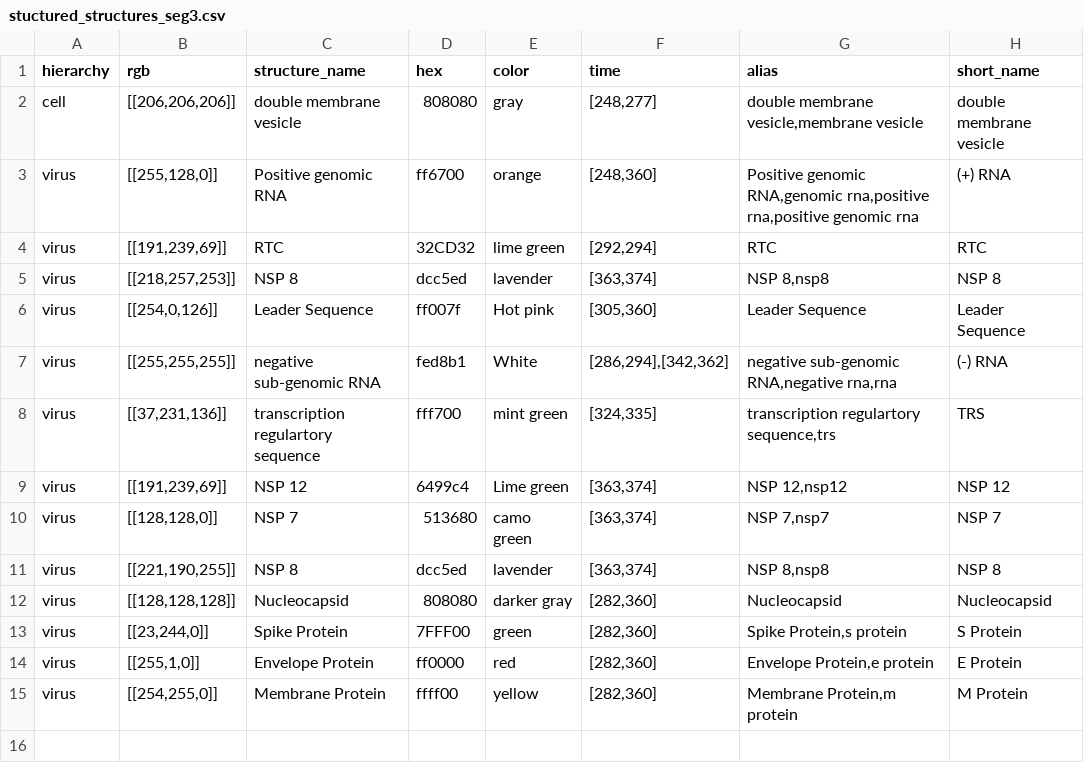
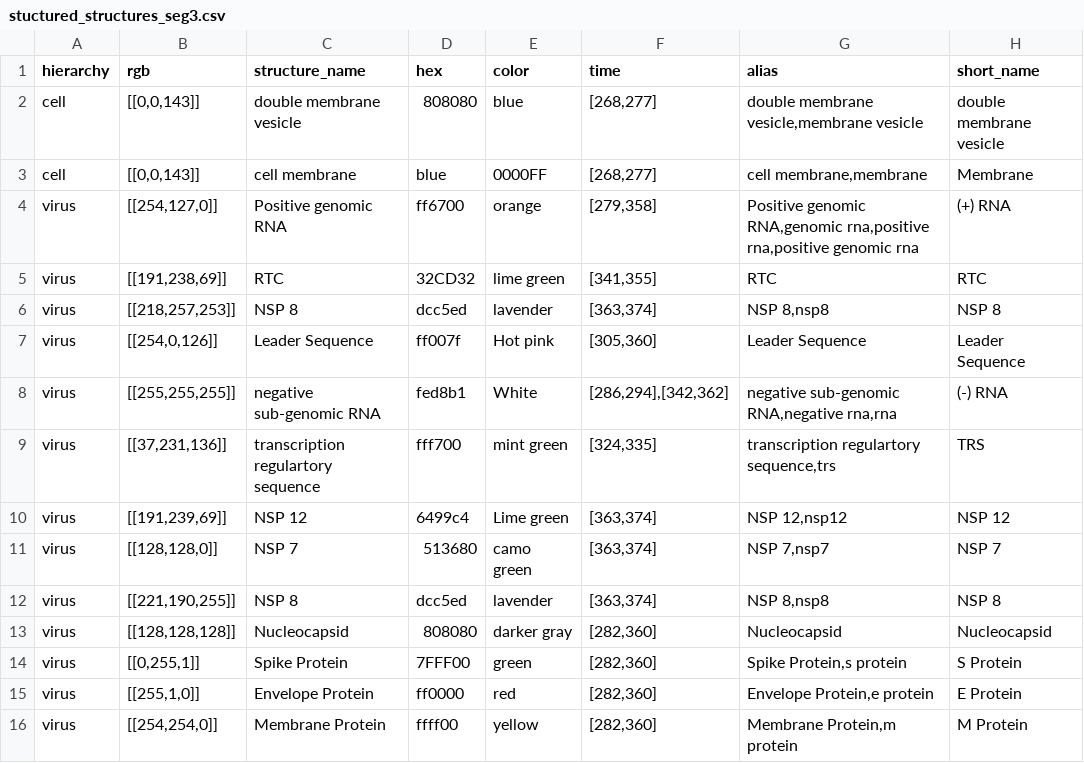
Before and after one commit to visdesignlab/coronavirus-annotation-3, a CSV file: app/static/assets/structures/stuctured_structures_seg3.csv, drawn as a sheet.

```diff
--- a/app/static/assets/structures/stuctured_structures_seg3.csv
+++ b/app/static/assets/structures/stuctured_structures_seg3.csv
@@ -1,5 +1,6 @@
 hierarchy,rgb,structure_name,hex,color,time,alias,short_name
-cell,"[[206,206,206]]",double membrane vesicle,808080,gray,"[248,277]","double membrane vesicle,membrane vesicle",double membrane vesicle
-virus,"[[255,128,0]]",Positive genomic RNA,ff6700,orange,"[248,360]","Positive genomic RNA,genomic rna,positive rna,positive genomic rna",(+) RNA
-virus,"[[191,239,69]]",RTC,32CD32,lime green,"[292,294]",RTC,RTC
+cell,"[[0,0,143]]",double membrane vesicle,808080,blue,"[268,277]","double membrane vesicle,membrane vesicle",double membrane vesicle
+cell,"[[0,0,143]]",cell membrane,blue,0000FF,"[268,277]","cell membrane,membrane",Membrane
+virus,"[[254,127,0]]",Positive genomic RNA,ff6700,orange,"[279,358]","Positive genomic RNA,genomic rna,positive rna,positive genomic rna",(+) RNA
+virus,"[[191,238,69]]",RTC,32CD32,lime green,"[341,355]",RTC,RTC
 virus,"[[218,257,253]]",NSP 8,dcc5ed,lavender,"[363,374]","NSP 8,nsp8",NSP 8
@@ -12,4 +13,4 @@ virus,"[[221,190,255]]",NSP 8,dcc5ed,lavender,"[363,374]","NSP 8,nsp8",NSP 8
 virus,"[[128,128,128]]",Nucleocapsid,808080,darker gray,"[282,360]",Nucleocapsid,Nucleocapsid
-virus,"[[23,244,0]]",Spike Protein,7FFF00,green,"[282,360]","Spike Protein,s protein",S Protein
+virus,"[[0,255,1]]",Spike Protein,7FFF00,green,"[282,360]","Spike Protein,s protein",S Protein
 virus,"[[255,1,0]]",Envelope Protein,ff0000,red,"[282,360]","Envelope Protein,e protein",E Protein
-virus,"[[254,255,0]]",Membrane Protein,ffff00,yellow,"[282,360]","Membrane Protein,m protein",M Protein
+virus,"[[254,254,0]]",Membrane Protein,ffff00,yellow,"[282,360]","Membrane Protein,m protein",M Protein
```
Also changed, not shown: app/static/assets/structures/stuctured_structures_seg2.csv, app/static/assets/structures/stuctured_structures_seg6.csv, 4 other files.
